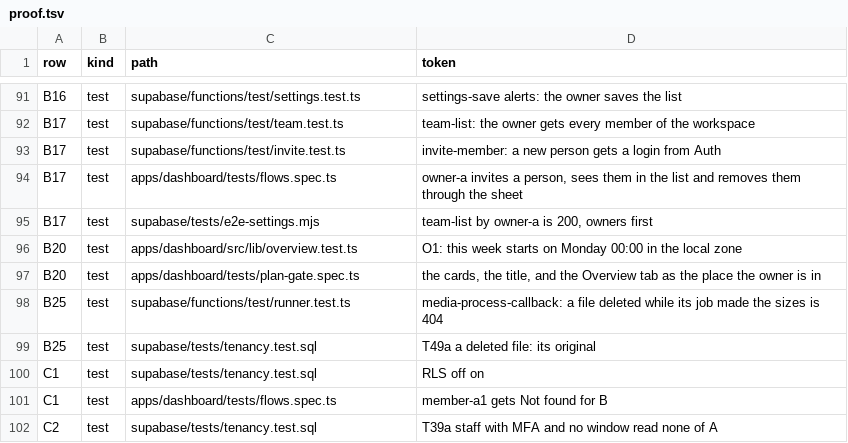
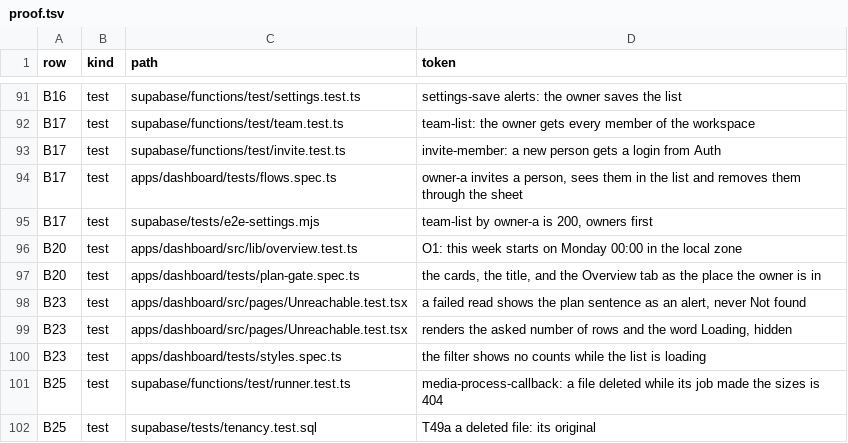
Before and after one commit to Omnikom-platform/omnikom-platform, a TSV file: docs/product/proof.tsv, drawn as a sheet; only a part is shown, gaps mark what is left out; the shorter side is filled out with more unchanged rows.

```diff
--- a/docs/product/proof.tsv
+++ b/docs/product/proof.tsv
@@ -97,2 +97,5 @@ B20	test	apps/dashboard/src/lib/overview.test.ts	O1: this week starts on Monday
 B20	test	apps/dashboard/tests/plan-gate.spec.ts	the cards, the title, and the Overview tab as the place the owner is in
+B23	test	apps/dashboard/src/pages/Unreachable.test.tsx	a failed read shows the plan sentence as an alert, never Not found
+B23	test	apps/dashboard/src/pages/Unreachable.test.tsx	renders the asked number of rows and the word Loading, hidden
+B23	test	apps/dashboard/tests/styles.spec.ts	the filter shows no counts while the list is loading
 B25	test	supabase/functions/test/runner.test.ts	media-process-callback: a file deleted while its job made the sizes is 404
```
Also changed, not shown: 20 other files.
